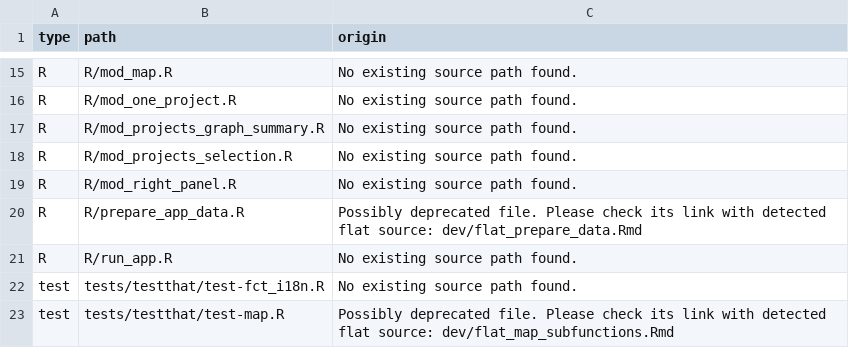
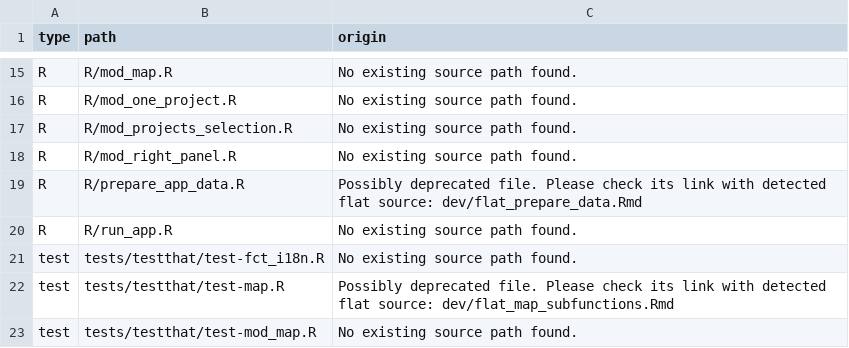
Before and after one commit to promotionsante/exploratorium, a CSV file: dev/config_not_registered.csv, drawn as a sheet; only a part is shown, gaps mark what is left out; the shorter side is filled out with more unchanged rows.

Commit message:
feat: add fct to preprocess budget by year
- Budget by year data is needed to feed a JS graph in the project selection view
- Add new helper function

```diff
--- a/dev/config_not_registered.csv
+++ b/dev/config_not_registered.csv
@@ -16,3 +16,2 @@
 "R","R/mod_one_project.R","No existing source path found."
-"R","R/mod_projects_graph_summary.R","No existing source path found."
 "R","R/mod_projects_selection.R","No existing source path found."
```
Also changed, not shown: 9 other files.
